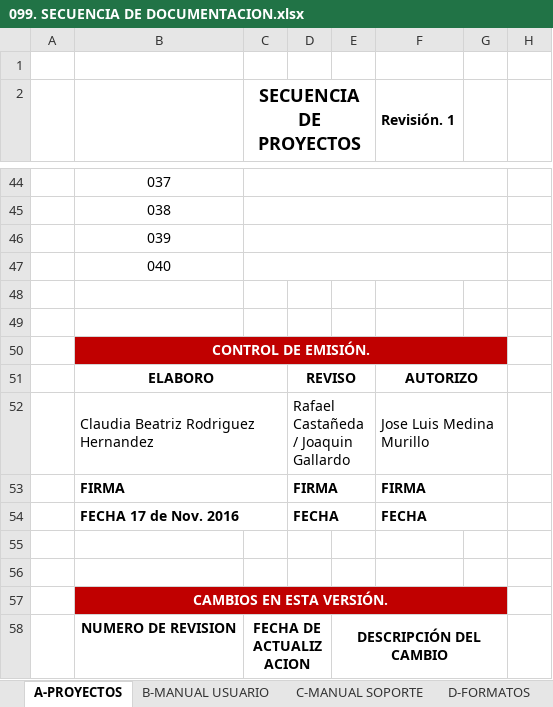
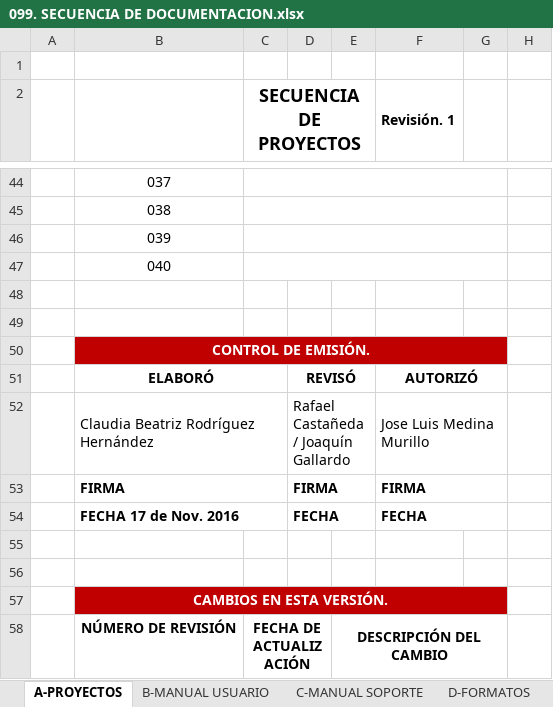
Before and after one commit to soporteccfn/Nomenclatura, an Excel workbook: 099. SECUENCIA DE DOCUMENTACION.xlsx, sheet A-PROYECTOS, drawn as a sheet; only a part is shown, gaps mark what is left out; values as stored, in another font and other column widths than the file's, no borders; charts and pictures not drawn; the diff names each change by its address in the sheet, - before the commit and + after, or states it on an @@ line.

```diff
--- a/099. SECUENCIA DE DOCUMENTACION.xlsx (sheet A-PROYECTOS)
+++ b/099. SECUENCIA DE DOCUMENTACION.xlsx (sheet A-PROYECTOS)
-B51: ELABORO
+B51: ELABORÓ
-D51: REVISO
+D51: REVISÓ
-F51 (Revisión. 1): AUTORIZO
+F51 (Revisión. 1): AUTORIZÓ
-B52: Claudia Beatriz Rodriguez Hernandez
+B52: Claudia Beatriz Rodríguez Hernández
-D52: Rafael Castañeda / Joaquin Gallardo
+D52: Rafael Castañeda / Joaquín Gallardo
-B58: NUMERO DE REVISION
+B58: NÚMERO DE REVISIÓN
-C58 (SECUENCIA DE PROYECTOS): FECHA DE ACTUALIZACION
+C58 (SECUENCIA DE PROYECTOS): FECHA DE ACTUALIZACIÓN
```
Also changed, not shown: sheet C-MANUAL SOPORTE, sheet E-ACTAS DE CAPACITACION, sheet B-MANUAL USUARIO, sheet D-FORMATOS.
